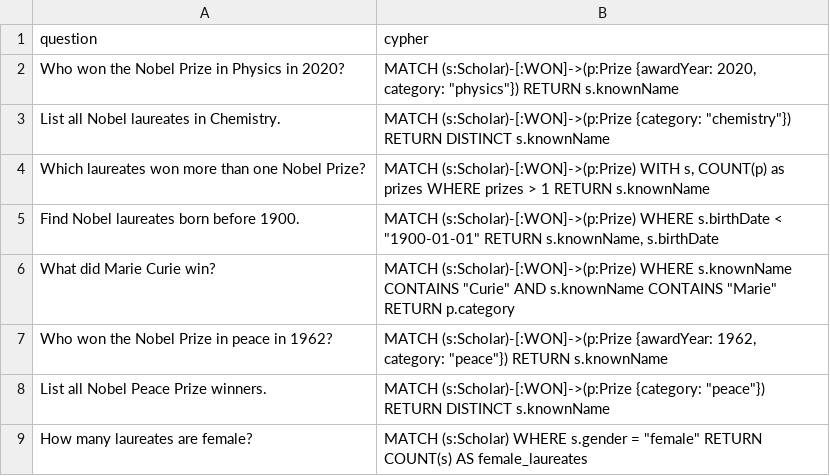
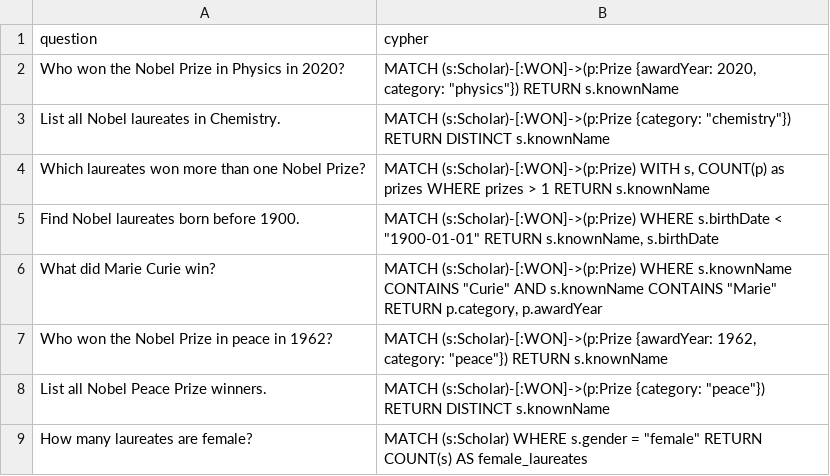
Before and after one commit to Douae-Kbl/CS-E4780-project2, a CSV file: data/generate_examples/nobel_questions_queries.csv, drawn as a sheet; only a part is shown.

```diff
--- a/data/generate_examples/nobel_questions_queries.csv
+++ b/data/generate_examples/nobel_questions_queries.csv
@@ -5,3 +5,3 @@ Which laureates won more than one Nobel Prize?,"MATCH (s:Scholar)-[:WON]->(p:Pri
 Find Nobel laureates born before 1900.,"MATCH (s:Scholar)-[:WON]->(p:Prize) WHERE s.birthDate < ""1900-01-01"" RETURN s.knownName, s.birthDate"
-What did Marie Curie win?,"MATCH (s:Scholar)-[:WON]->(p:Prize) WHERE s.knownName CONTAINS ""Curie"" AND s.knownName CONTAINS ""Marie"" RETURN p.category"
+What did Marie Curie win?,"MATCH (s:Scholar)-[:WON]->(p:Prize) WHERE s.knownName CONTAINS ""Curie"" AND s.knownName CONTAINS ""Marie"" RETURN p.category, p.awardYear"
 Who won the Nobel Prize in peace in 1962?,"MATCH (s:Scholar)-[:WON]->(p:Prize {awardYear: 1962, category: ""peace""}) RETURN s.knownName"
```
Also changed, not shown: data/comparison_results.csv, 9 other files.
